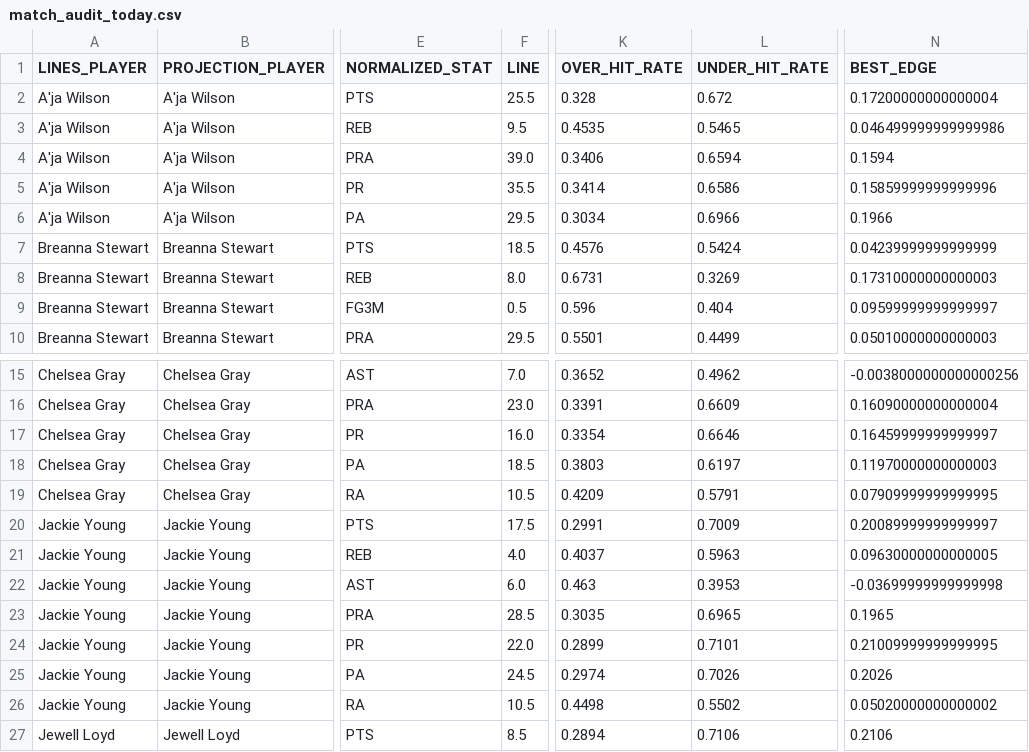
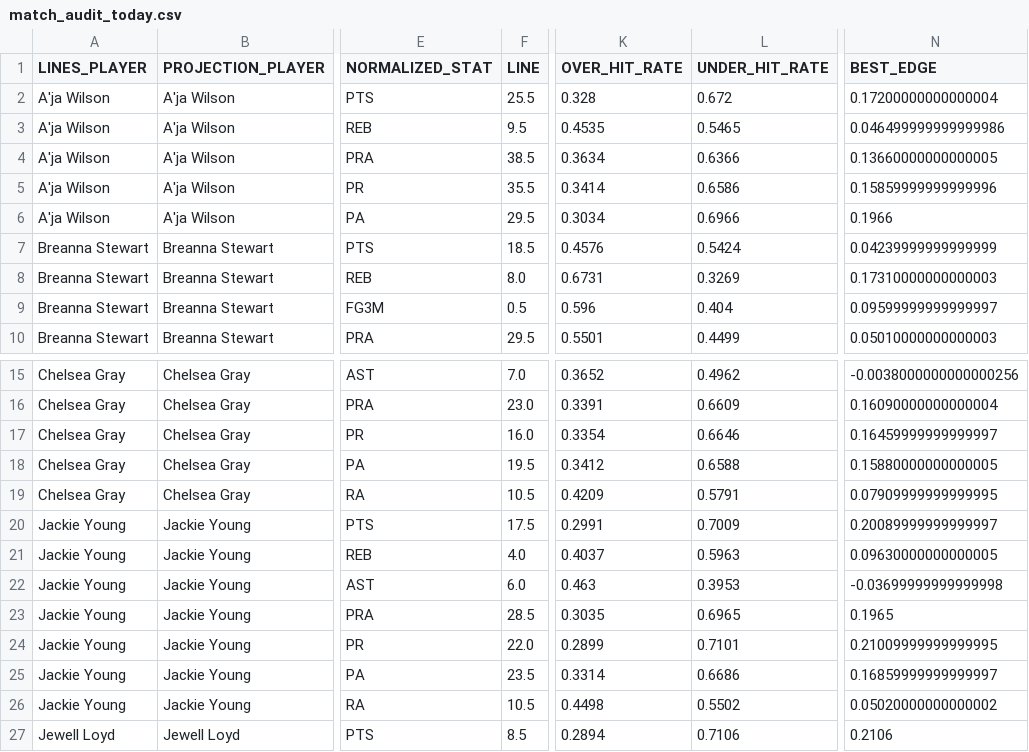
Before and after one commit to syocum9422-blip/edgeranked-site, a CSV file: wnba/Best_Bets/match_audit_today.csv, drawn as a sheet; only a part is shown, gaps mark what is left out; the diff covers the shown part only; the diff names each change by its address in the sheet, - before the commit and + after, or states it on an @@ line.

```diff
--- a/wnba/Best_Bets/match_audit_today.csv
+++ b/wnba/Best_Bets/match_audit_today.csv
-F4 (LINE): 39.0
+F4 (LINE): 38.5
-K4 (OVER_HIT_RATE): 0.3406
+K4 (OVER_HIT_RATE): 0.3634
-L4 (UNDER_HIT_RATE): 0.6594
+L4 (UNDER_HIT_RATE): 0.6366
-N4 (BEST_EDGE): 0.1594
+N4 (BEST_EDGE): 0.13660000000000005
-F18 (LINE): 18.5
+F18 (LINE): 19.5
-K18 (OVER_HIT_RATE): 0.3803
+K18 (OVER_HIT_RATE): 0.3412
-L18 (UNDER_HIT_RATE): 0.6197
+L18 (UNDER_HIT_RATE): 0.6588
-N18 (BEST_EDGE): 0.11970000000000003
+N18 (BEST_EDGE): 0.15880000000000005
-F25 (LINE): 24.5
+F25 (LINE): 23.5
-K25 (OVER_HIT_RATE): 0.2974
+K25 (OVER_HIT_RATE): 0.3314
-L25 (UNDER_HIT_RATE): 0.7026
+L25 (UNDER_HIT_RATE): 0.6686
-N25 (BEST_EDGE): 0.2026
+N25 (BEST_EDGE): 0.16859999999999997
```
Also changed, not shown: 3 added rows, 2 removed rows and 61 edited cells elsewhere in this file, wnba/Best_Bets/wnba_best_bets_today.csv, wnba/Best_Bets/wnba_bets_history.csv, 12 other files.
